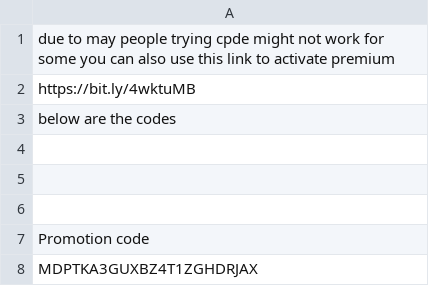
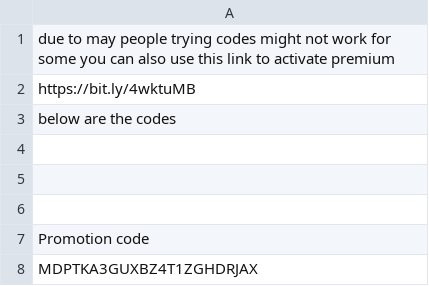
Before and after one commit to anish-345/anish-345.github.io, a CSV file: promotion_codes.csv, drawn as a sheet; only a part is shown.

Commit message:
Update promotion_codes.csv

```diff
--- a/promotion_codes.csv
+++ b/promotion_codes.csv
@@ -1,2 +1,2 @@
-due to may people trying cpde might not work for some you can also use this link to activate premium
+due to may people trying codes might not work for some you can also use this link to activate premium
 https://bit.ly/4wktuMB
```
